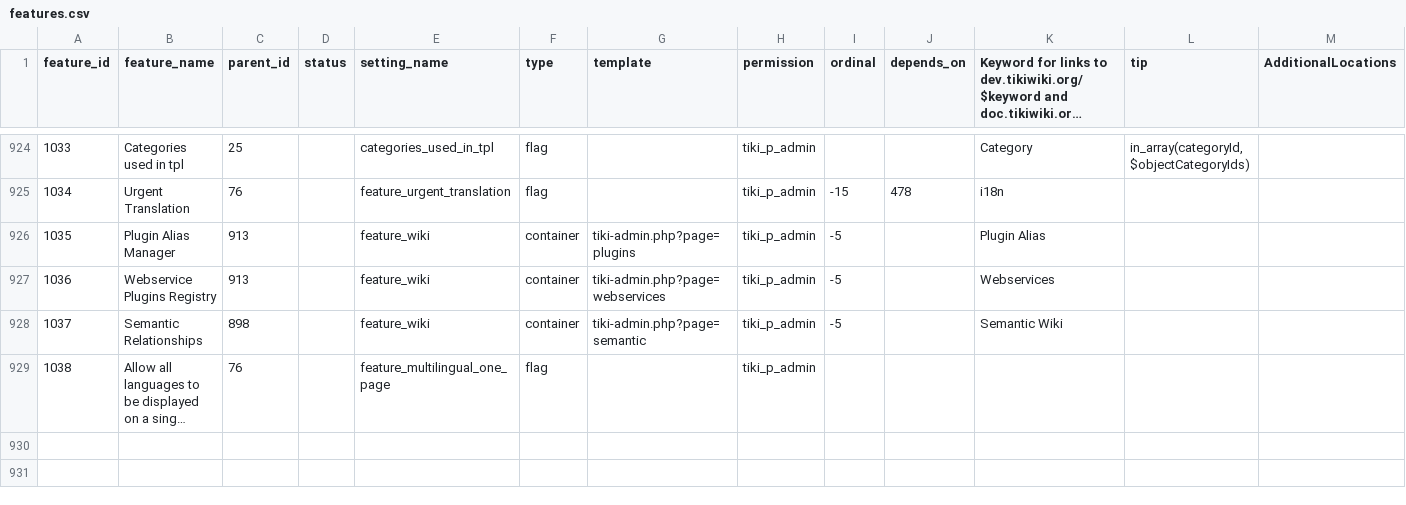
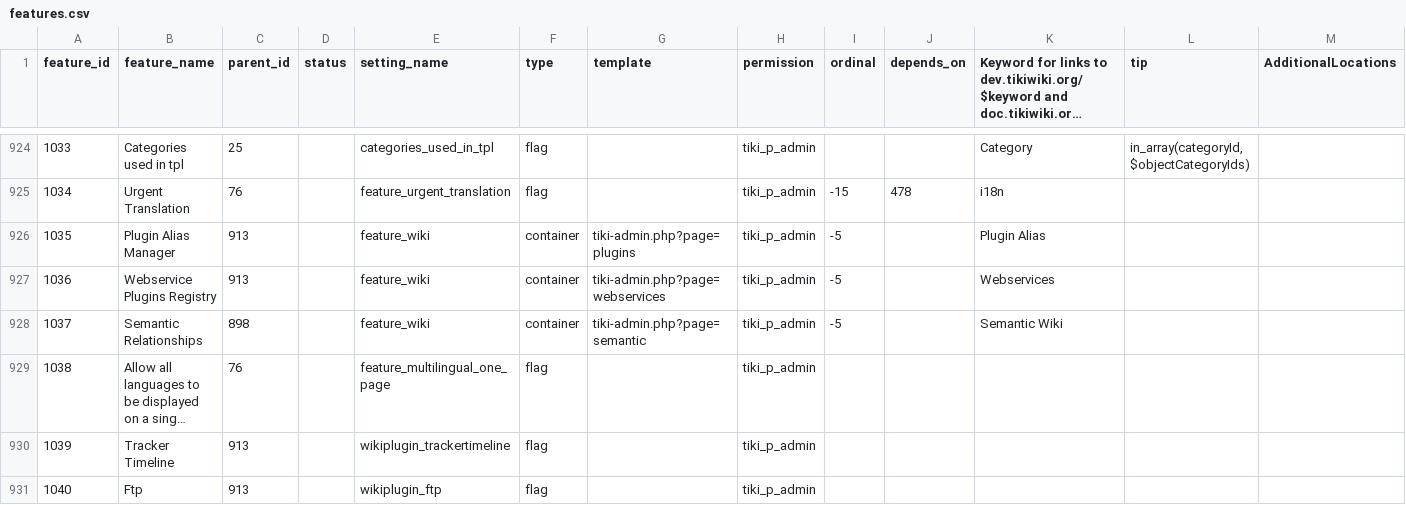
Before and after one commit to meta-net-ar/tiki, a CSV file: db/features.csv, drawn as a sheet; only a part is shown, gaps mark what is left out; long unchanged cells end in …; rows hold the shown columns only; the diff names each change by its address in the sheet, - before the commit and + after, or states it on an @@ line.

```diff
--- a/db/features.csv
+++ b/db/features.csv
+row 930: 1039 | Tracker Timeline | 913 |  | wikiplugin_trackertimeline | flag |  | tiki_p_admin
+row 931: 1040 | Ftp | 913 |  | wikiplugin_ftp | flag |  | tiki_p_admin
```
Also changed, not shown: 41 other files.
